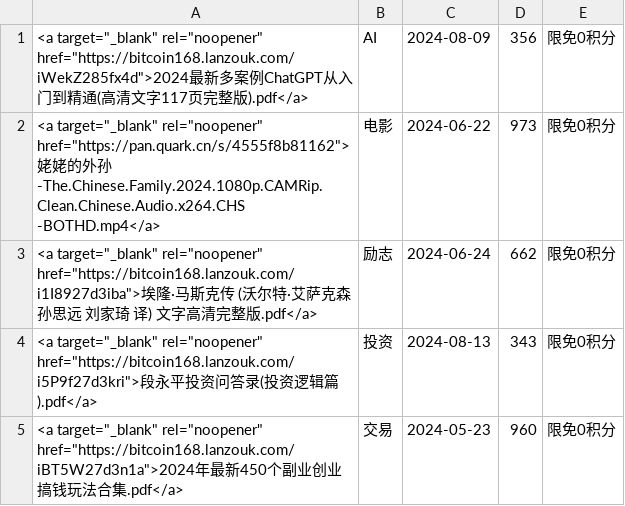
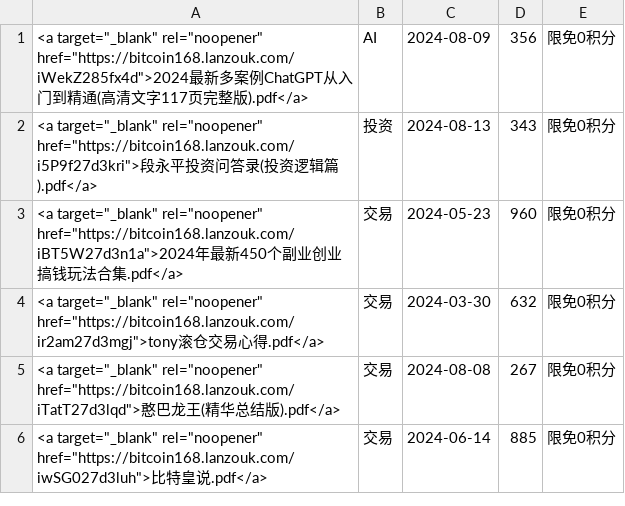
Before and after one commit to ziliaoba/ziliaoba.github.io, a CSV file: data.csv, drawn as a sheet; only a part is shown; the shorter side is filled out with more unchanged rows; the diff names each change by its address in the sheet, - before the commit and + after, or states it on an @@ line.

```diff
--- a/data.csv
+++ b/data.csv
-row 2: <a target="_blank" rel="noopener" href="https://pan.quark.cn/s/4555f8b81162">姥姥的外孙-The.Chinese.Family.2024.1080p.CAMRip.Clean.Chinese.Audio.x264.CHS -BOTHD.mp4</a> | 电影 | 2024-06-22 | 973 | 限免0积分
-row 3: <a target="_blank" rel="noopener" href="https://bitcoin168.lanzouk.com/i1I8927d3iba">埃隆·马斯克传 (沃尔特·艾萨克森 孙思远 刘家琦 译) 文字高清完整版.pdf</a> | 励志 | 2024-06-24 | 662 | 限免0积分
```
